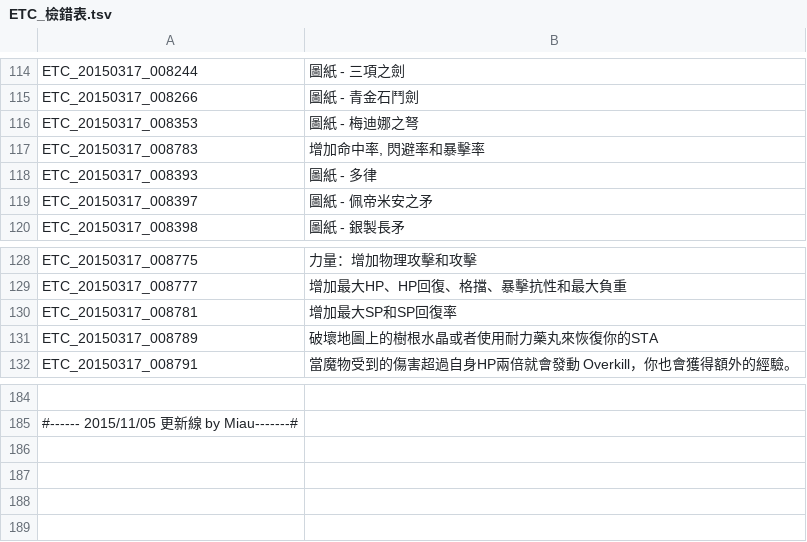
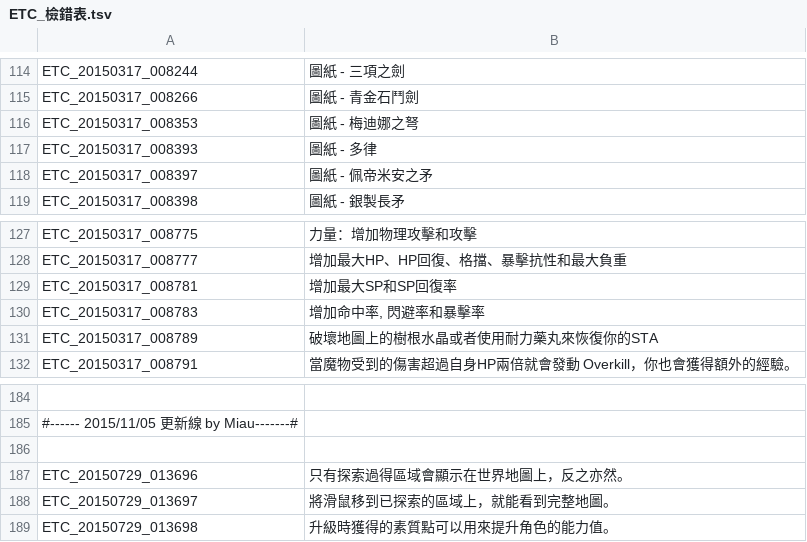
Before and after one commit to Meowurs/TreeOfSaviorChineseTraditional, a TSV file: ETC_檢錯表.tsv, drawn as a sheet; only a part is shown, gaps mark what is left out; the diff names each change by its address in the sheet, - before the commit and + after, or states it on an @@ line.

```diff
--- a/ETC_檢錯表.tsv
+++ b/ETC_檢錯表.tsv
@@ row 117 moved to row 130: ETC_20150317_008783 @@
+row 186: (empty)
+row 187: ETC_20150729_013696 | 只有探索過得區域會顯示在世界地圖上，反之亦然。
+row 188: ETC_20150729_013697 | 將滑鼠移到已探索的區域上，就能看到完整地圖。
+row 189: ETC_20150729_013698 | 升級時獲得的素質點可以用來提升角色的能力值。
```
Also changed, not shown: ETC.tsv.
